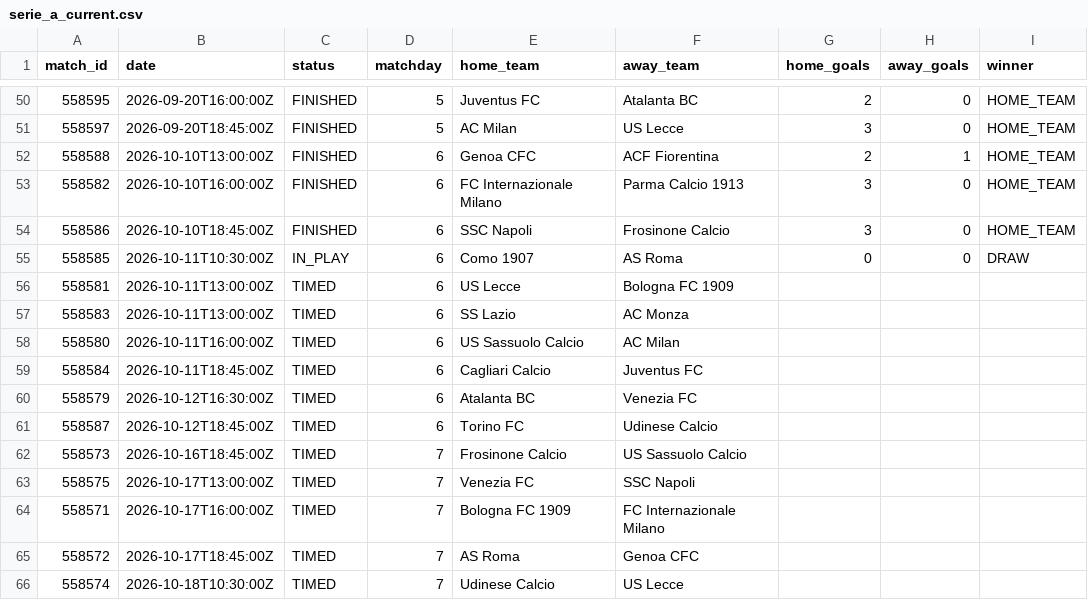
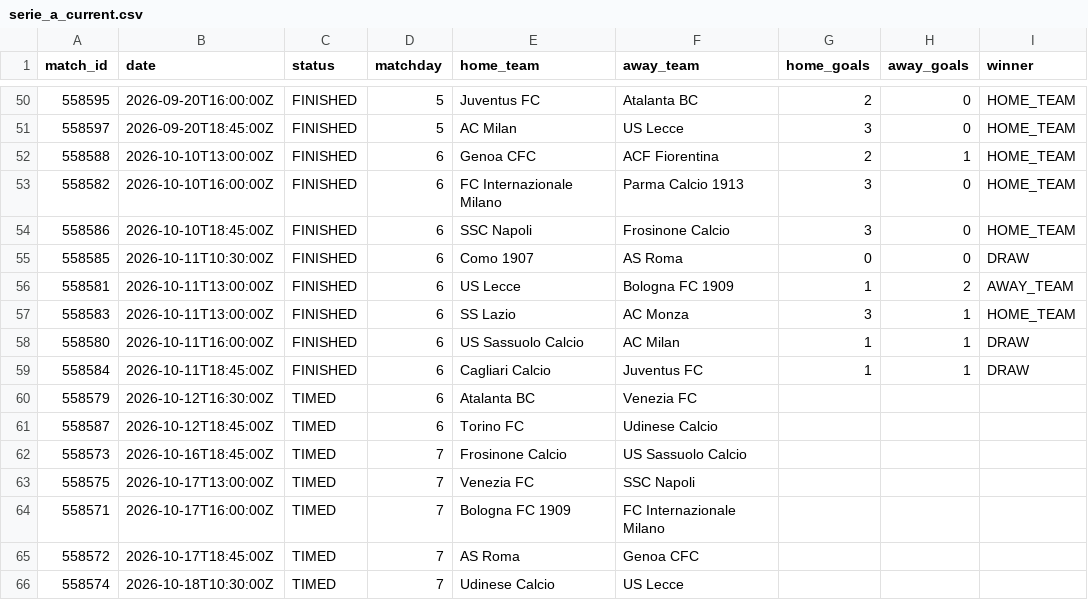
Before and after one commit to kothetsoe11878-bet/analysis-football-bot, a CSV file: data/results/serie_a_current.csv, drawn as a sheet; only a part is shown, gaps mark what is left out.

```diff
--- a/data/results/serie_a_current.csv
+++ b/data/results/serie_a_current.csv
@@ -54,7 +54,7 @@
 558586,2026-10-10T18:45:00Z,FINISHED,6,SSC Napoli,Frosinone Calcio,3,0,HOME_TEAM
-558585,2026-10-11T10:30:00Z,IN_PLAY,6,Como 1907,AS Roma,0,0,DRAW
-558581,2026-10-11T13:00:00Z,TIMED,6,US Lecce,Bologna FC 1909,,,
-558583,2026-10-11T13:00:00Z,TIMED,6,SS Lazio,AC Monza,,,
-558580,2026-10-11T16:00:00Z,TIMED,6,US Sassuolo Calcio,AC Milan,,,
-558584,2026-10-11T18:45:00Z,TIMED,6,Cagliari Calcio,Juventus FC,,,
+558585,2026-10-11T10:30:00Z,FINISHED,6,Como 1907,AS Roma,0,0,DRAW
+558581,2026-10-11T13:00:00Z,FINISHED,6,US Lecce,Bologna FC 1909,1,2,AWAY_TEAM
+558583,2026-10-11T13:00:00Z,FINISHED,6,SS Lazio,AC Monza,3,1,HOME_TEAM
+558580,2026-10-11T16:00:00Z,FINISHED,6,US Sassuolo Calcio,AC Milan,1,1,DRAW
+558584,2026-10-11T18:45:00Z,FINISHED,6,Cagliari Calcio,Juventus FC,1,1,DRAW
 558579,2026-10-12T16:30:00Z,TIMED,6,Atalanta BC,Venezia FC,,,
```
Also changed, not shown: data/results/bundesliga_current.csv, data/results/epl_current.csv, 2 other files.
